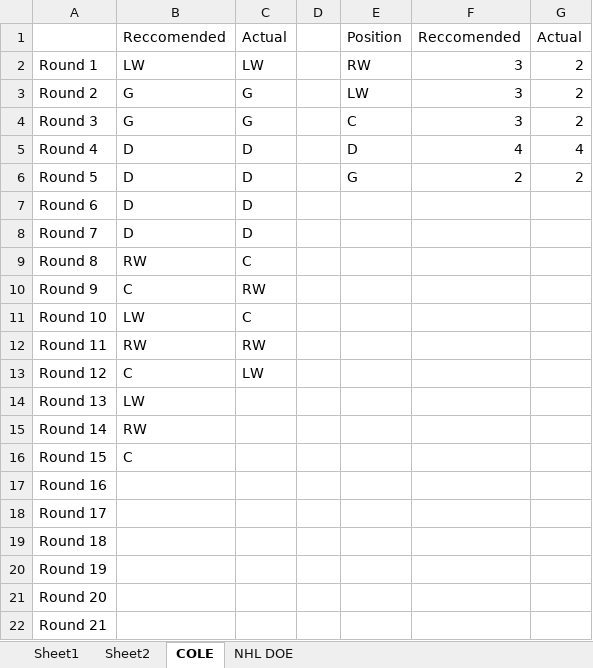
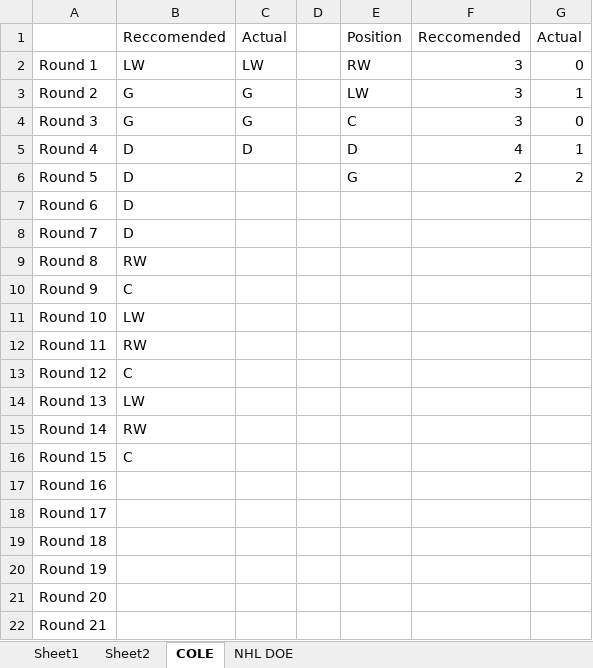
Before and after one commit to oliverfoster27/Fantasy-Hockey, an Excel workbook: 2018 Pick Order.xlsx, sheet COLE, drawn as a sheet; values as stored, in another font and other column widths than the file's, no borders; the diff names each change by its address in the sheet, - before the commit and + after, or states it on an @@ line.

Commit message:
Assignment 1 Submission

```diff
--- a/2018 Pick Order.xlsx (sheet COLE)
+++ b/2018 Pick Order.xlsx (sheet COLE)
-G2: 2
+G2: 0
-G3: 2
+G3: 1
-G4: 2
+G4: 0
-G5: 4
+G5: 1
-C6:C8: D
+C6:C8: (empty)
-C9: C
+C9: (empty)
-C10: RW
+C10: (empty)
-C11: C
+C11: (empty)
-C12: RW
+C12: (empty)
-C13: LW
+C13: (empty)
```
